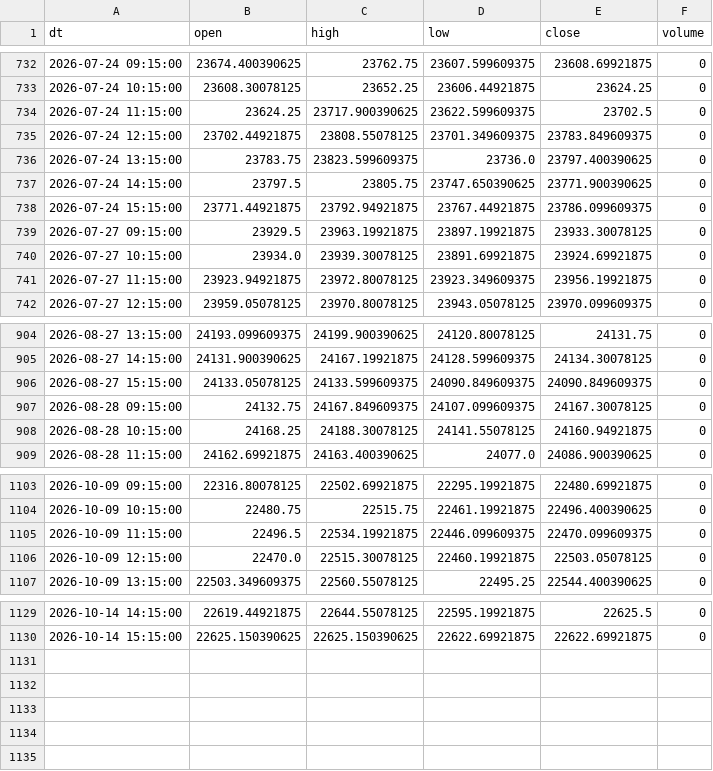
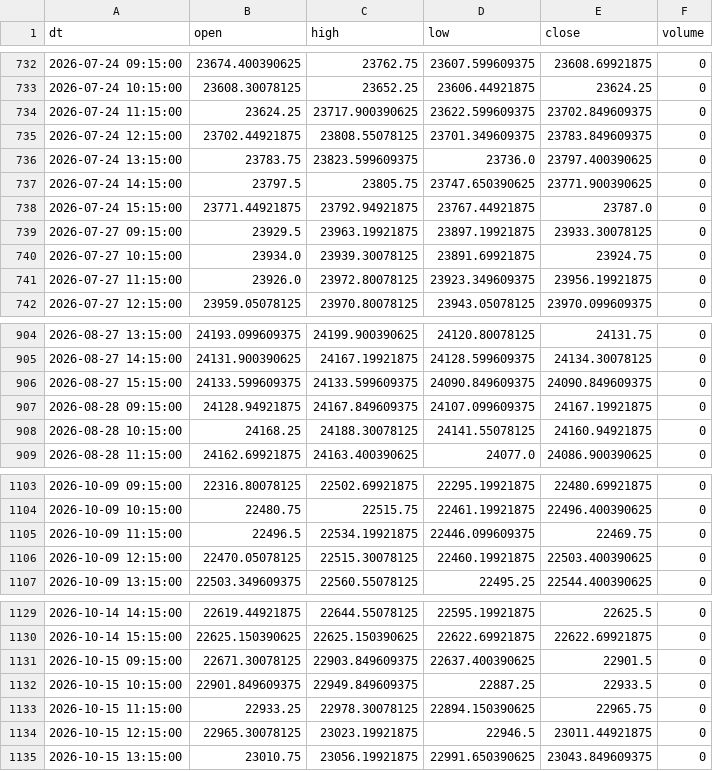
Before and after one commit to Aruj-Singh/nse-dashboard, a CSV file: data/nifty_1h.csv, drawn as a sheet; only a part is shown, gaps mark what is left out; the diff covers the shown part only.

```diff
--- a/data/nifty_1h.csv
+++ b/data/nifty_1h.csv
@@ -733,3 +733,3 @@ dt,open,high,low,close,volume
 2026-07-24 10:15:00,23608.30078125,23652.25,23606.44921875,23624.25,0
-2026-07-24 11:15:00,23624.25,23717.900390625,23622.599609375,23702.5,0
+2026-07-24 11:15:00,23624.25,23717.900390625,23622.599609375,23702.849609375,0
 2026-07-24 12:15:00,23702.44921875,23808.55078125,23701.349609375,23783.849609375,0
@@ -737,6 +737,6 @@ dt,open,high,low,close,volume
 2026-07-24 14:15:00,23797.5,23805.75,23747.650390625,23771.900390625,0
-2026-07-24 15:15:00,23771.44921875,23792.94921875,23767.44921875,23786.099609375,0
+2026-07-24 15:15:00,23771.44921875,23792.94921875,23767.44921875,23787.0,0
 2026-07-27 09:15:00,23929.5,23963.19921875,23897.19921875,23933.30078125,0
-2026-07-27 10:15:00,23934.0,23939.30078125,23891.69921875,23924.69921875,0
-2026-07-27 11:15:00,23923.94921875,23972.80078125,23923.349609375,23956.19921875,0
+2026-07-27 10:15:00,23934.0,23939.30078125,23891.69921875,23924.75,0
+2026-07-27 11:15:00,23926.0,23972.80078125,23923.349609375,23956.19921875,0
 2026-07-27 12:15:00,23959.05078125,23970.80078125,23943.05078125,23970.099609375,0
@@ -905,4 +905,4 @@ dt,open,high,low,close,volume
 2026-08-27 14:15:00,24131.900390625,24167.19921875,24128.599609375,24134.30078125,0
-2026-08-27 15:15:00,24133.05078125,24133.599609375,24090.849609375,24090.849609375,0
-2026-08-28 09:15:00,24132.75,24167.849609375,24107.099609375,24167.30078125,0
+2026-08-27 15:15:00,24133.599609375,24133.599609375,24090.849609375,24090.849609375,0
+2026-08-28 09:15:00,24128.94921875,24167.849609375,24107.099609375,24167.19921875,0
 2026-08-28 10:15:00,24168.25,24188.30078125,24141.55078125,24160.94921875,0
@@ -1104,4 +1104,4 @@ dt,open,high,low,close,volume
 2026-10-09 10:15:00,22480.75,22515.75,22461.19921875,22496.400390625,0
-2026-10-09 11:15:00,22496.5,22534.19921875,22446.099609375,22470.099609375,0
-2026-10-09 12:15:00,22470.0,22515.30078125,22460.19921875,22503.05078125,0
+2026-10-09 11:15:00,22496.5,22534.19921875,22446.099609375,22469.75,0
+2026-10-09 12:15:00,22470.05078125,22515.30078125,22460.19921875,22503.400390625,0
 2026-10-09 13:15:00,22503.349609375,22560.55078125,22495.25,22544.400390625,0
@@ -1130 +1130,6 @@ dt,open,high,low,close,volume
 2026-10-14 15:15:00,22625.150390625,22625.150390625,22622.69921875,22622.69921875,0
+2026-10-15 09:15:00,22671.30078125,22903.849609375,22637.400390625,22901.5,0
+2026-10-15 10:15:00,22901.849609375,22949.849609375,22887.25,22933.5,0
+2026-10-15 11:15:00,22933.25,22978.30078125,22894.150390625,22965.75,0
+2026-10-15 12:15:00,22965.30078125,23023.19921875,22946.5,23011.44921875,0
+2026-10-15 13:15:00,23010.75,23056.19921875,22991.650390625,23043.849609375,0
```
Also changed, not shown: 50 edited cells elsewhere in this file, data/all_indices.csv, data/most_active_value.csv, 5 other files.
